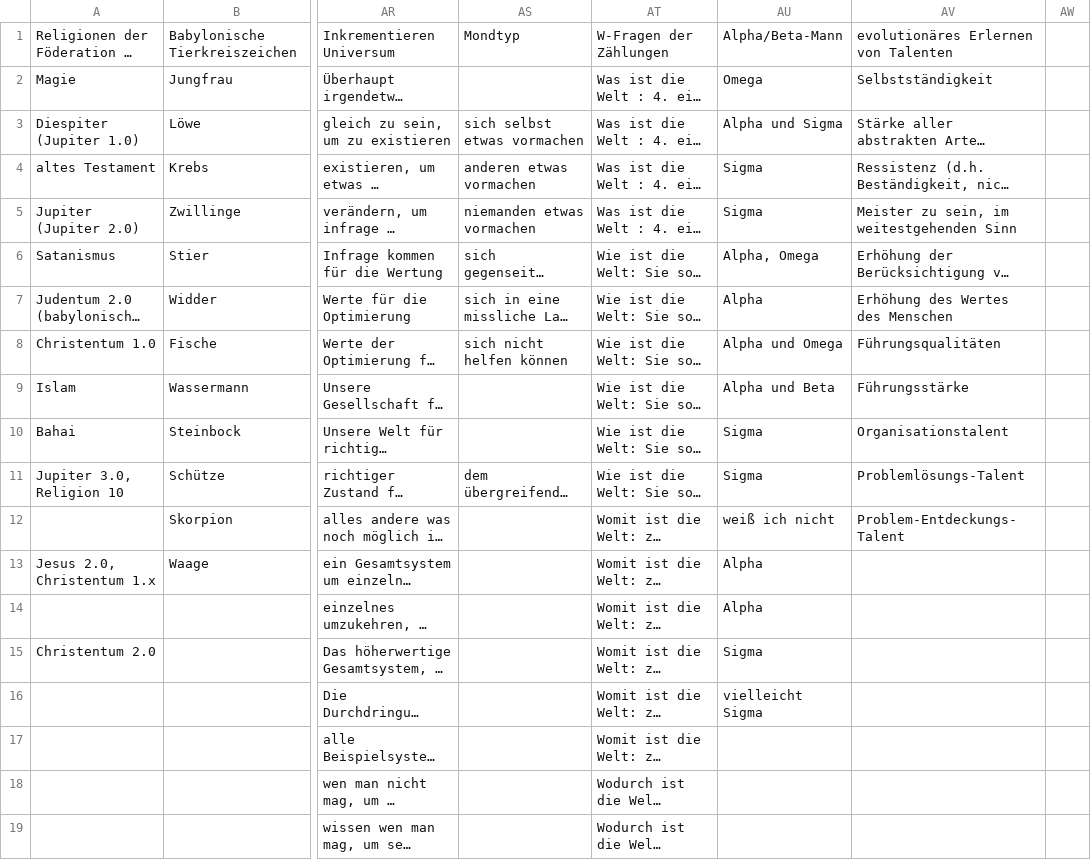
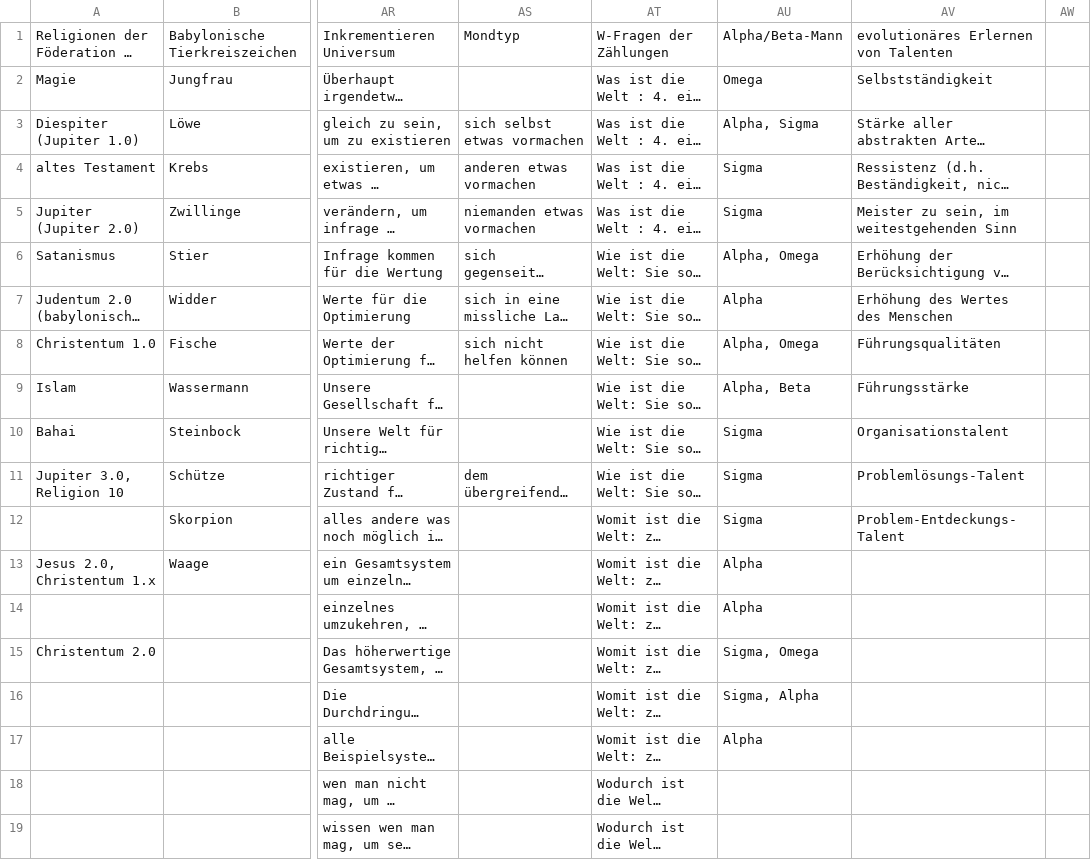
Before and after one commit to githubuser2000/reta.old.repaired, a CSV file: religion.csv, drawn as a sheet; only a part is shown, gaps mark what is left out; long unchanged cells end in …; the diff names each change by its address in the sheet, - before the commit and + after, or states it on an @@ line.

Commit message:
Mo 13. Jul 07:12:33 CEST 2020

```diff
--- a/religion.csv
+++ b/religion.csv
-AU3: Alpha und Sigma
+AU3: Alpha, Sigma
-AU8: Alpha und Omega
+AU8: Alpha, Omega
-AU9: Alpha und Beta
+AU9: Alpha, Beta
-AU12: weiß ich nicht
+AU12: Sigma
-AU15: Sigma
+AU15: Sigma, Omega
-AU16: vielleicht Sigma
+AU16: Sigma, Alpha
-AU17: (empty)
+AU17: Alpha
```
